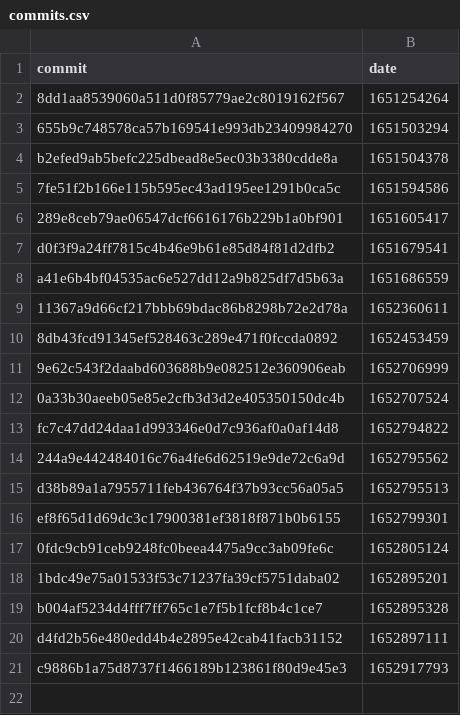
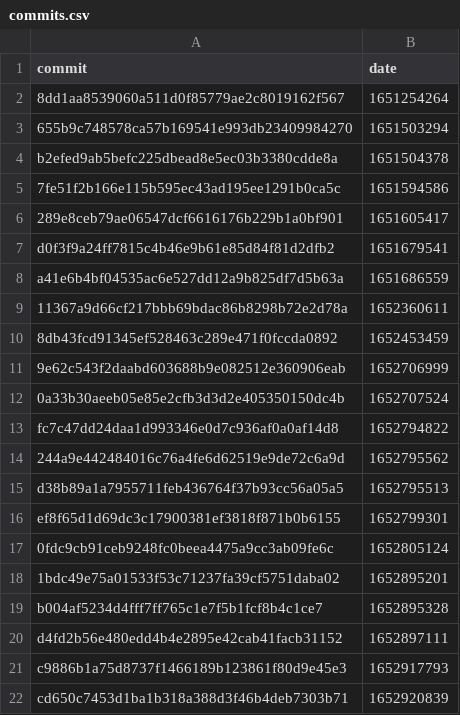
Before and after one commit to google-research/dex-lang, a CSV file: commits.csv, drawn as a sheet.

```diff
--- a/commits.csv
+++ b/commits.csv
@@ -21 +21,2 @@ commit,date
 "c9886b1a75d8737f1466189b123861f80d9e45e3","1652917793"
+"cd650c7453d1ba1b318a388d3f46b4deb7303b71","1652920839"
```
Also changed, not shown: performance.csv.
